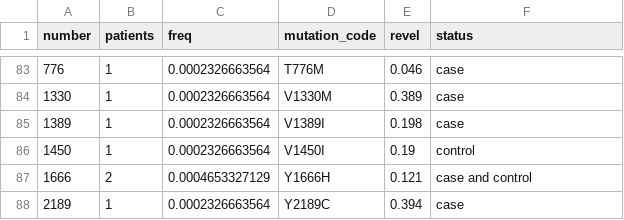
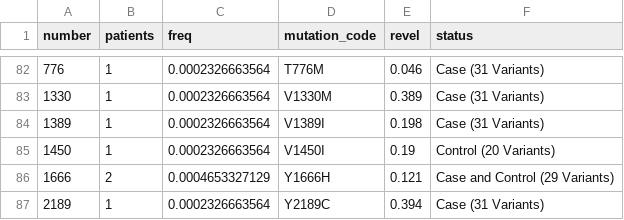
Before and after one commit to west-lab/LRRK2Figures, a CSV file: Code/Bubble Plot Data - Bubble Plot Data.csv, drawn as a sheet; only a part is shown, gaps mark what is left out; the diff covers the shown part only.

```diff
--- a/Code/Bubble Plot Data - Bubble Plot Data.csv
+++ b/Code/Bubble Plot Data - Bubble Plot Data.csv
@@ -83,6 +82,6 @@ number,patients,freq,mutation_code,revel,status
-776,1,0.0002326663564,T776M,0.046,case
-1330,1,0.0002326663564,V1330M,0.389,case
-1389,1,0.0002326663564,V1389I,0.198,case
-1450,1,0.0002326663564,V1450I,0.19,control
-1666,2,0.0004653327129,Y1666H,0.121,case and control
-2189,1,0.0002326663564,Y2189C,0.394,case
+776,1,0.0002326663564,T776M,0.046,Case (31 Variants)
+1330,1,0.0002326663564,V1330M,0.389,Case (31 Variants)
+1389,1,0.0002326663564,V1389I,0.198,Case (31 Variants)
+1450,1,0.0002326663564,V1450I,0.19,Control (20 Variants)
+1666,2,0.0004653327129,Y1666H,0.121,Case and Control (29 Variants)
+2189,1,0.0002326663564,Y2189C,0.394,Case (31 Variants)
```
Also changed, not shown: 1 removed row and 80 edited cells elsewhere in this file, 2 other files.
